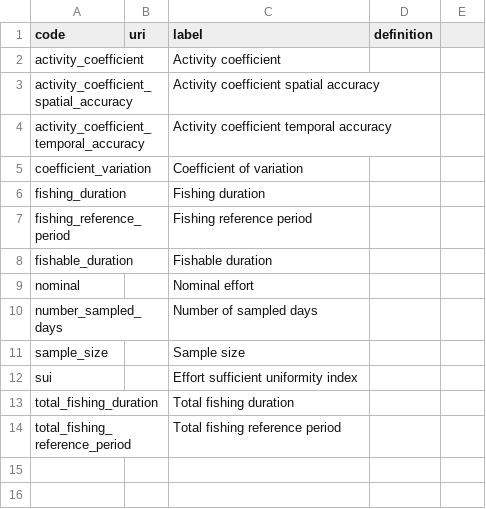
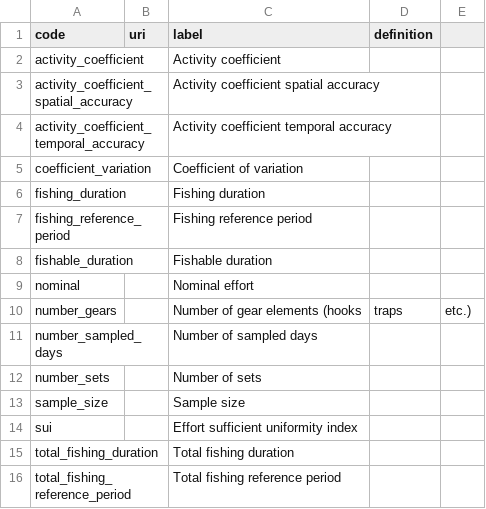
Before and after one commit to fdiwg/fdi-codelists, a CSV file: global/fdi/cl_measurement_types_effort.csv, drawn as a sheet; the diff names each change by its address in the sheet, - before the commit and + after, or states it on an @@ line.

Commit message:
Fix #61

```diff
--- a/global/fdi/cl_measurement_types_effort.csv
+++ b/global/fdi/cl_measurement_types_effort.csv
+row 10: number_gears |  | Number of gear elements (hooks | traps | etc.)
+row 12: number_sets |  | Number of sets
```
